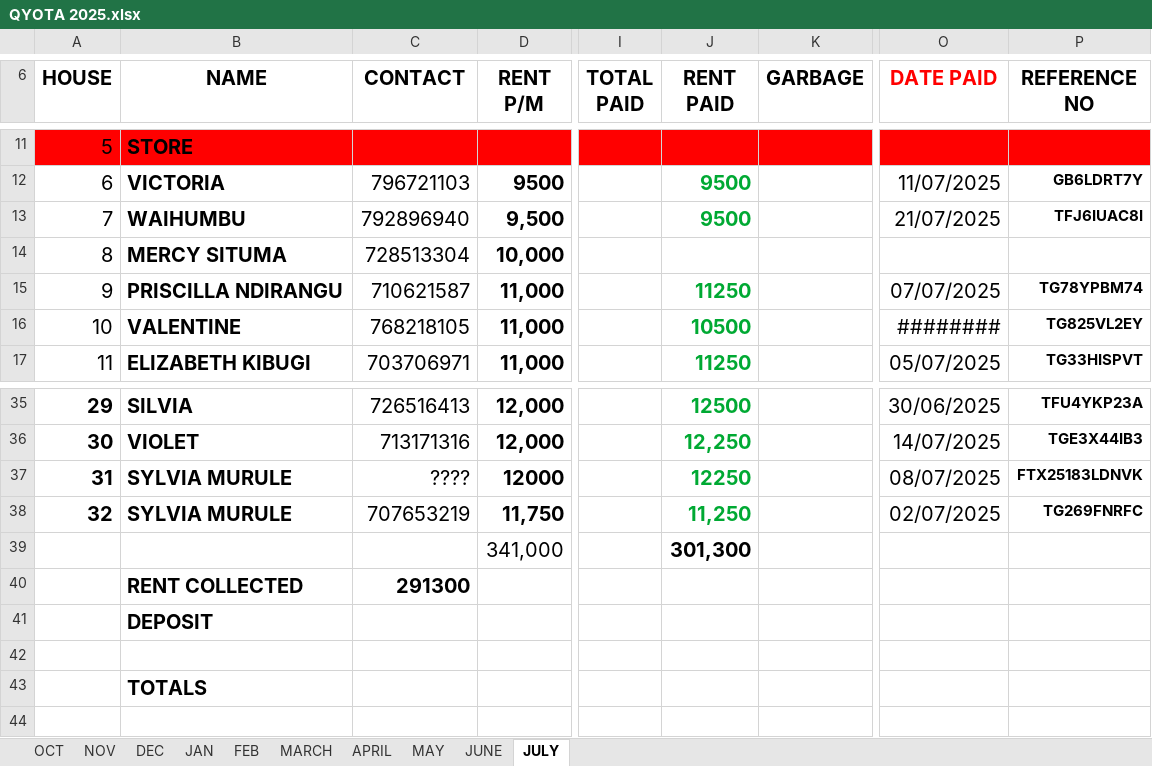
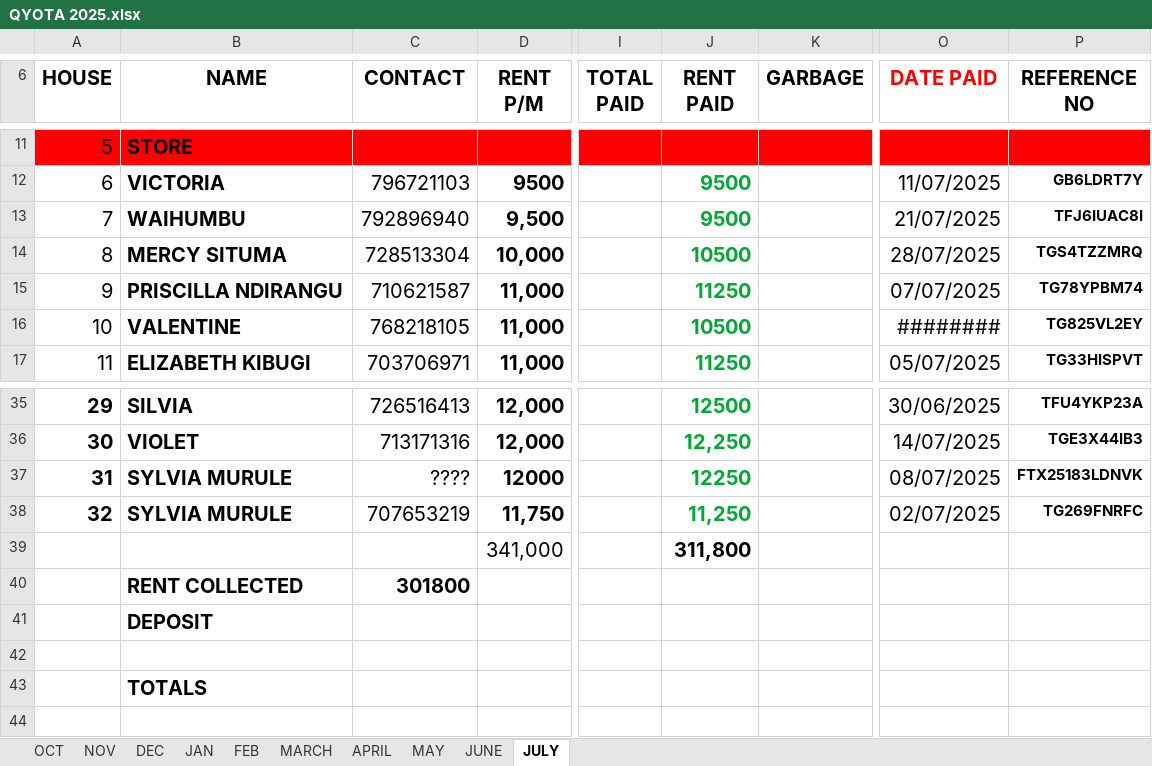
Before and after one commit to iamdarzee/courtland_realtorsltd, an Excel workbook: PROPERTIES/QYOTA/QYOTA 2025.xlsx, sheet JULY, drawn as a sheet; only a part is shown, gaps mark what is left out; values as stored, in another font and other column widths than the file's, no borders; the diff names each change by its address in the sheet, - before the commit and + after, or states it on an @@ line.

```diff
--- a/PROPERTIES/QYOTA/QYOTA 2025.xlsx (sheet JULY)
+++ b/PROPERTIES/QYOTA/QYOTA 2025.xlsx (sheet JULY)
-J14 (RENT PAID): (empty)
+J14 (RENT PAID): 10500
-O14 (DATE PAID): (empty)
+O14 (DATE PAID): 28/07/2025
-P14 (REFERENCE NO): (empty)
+P14 (REFERENCE NO): TGS4TZZMRQ
-J39 (RENT PAID): 301,300
+J39 (RENT PAID): 311,800
-C40 (CONTACT): 291300
+C40 (CONTACT): 301800
```
Also changed, not shown: 1 other file.
